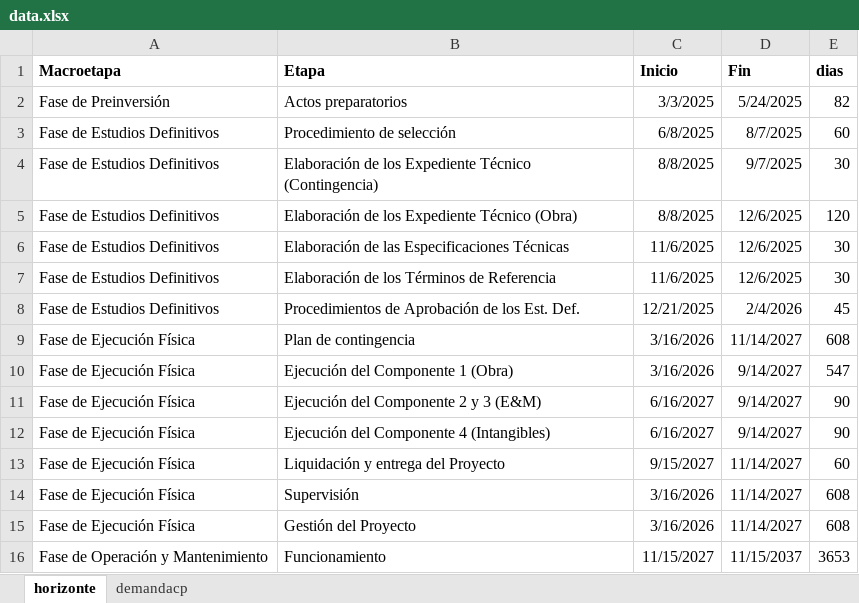
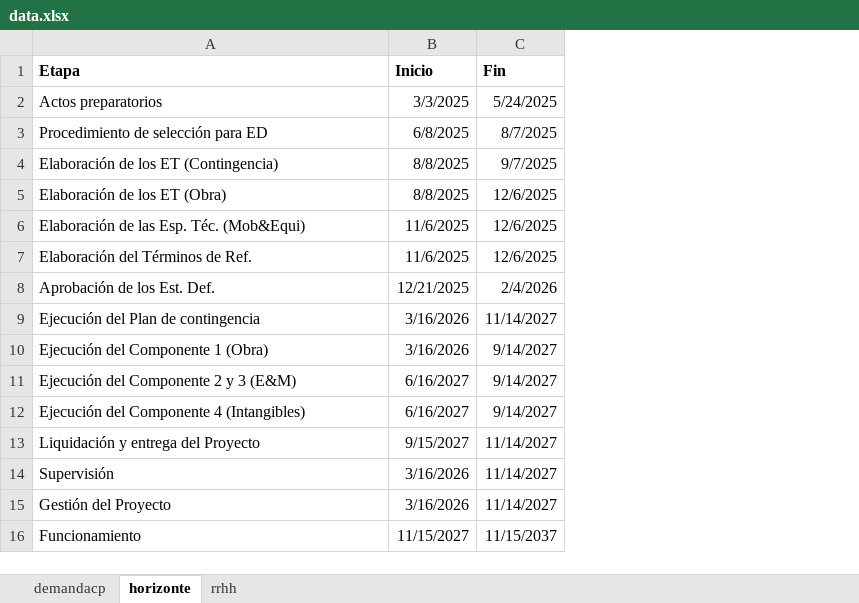
Before and after one commit to amarufo/dash_akira2, an Excel workbook: data/data.xlsx, sheet horizonte, drawn as a sheet; values as stored, in another font and other column widths than the file's, no borders; removed rows and columns are numbered as before the commit, all else as after; the diff names each change by its address in the sheet, - before the commit and + after, or states it on an @@ line.

```diff
--- a/data/data.xlsx (sheet horizonte)
+++ b/data/data.xlsx (sheet horizonte)
+sheet tab: rrhh
@@ sheet tab order changed: demandacp | horizonte | rrhh @@
-column A (Macroetapa), rows 2-16: Fase de Preinversión | Fase de Estudios Definitivos | Fase de Estudios Definitivos | Fase de Estudios Definitivos | Fase de Estudios Definitivos | Fase de Estudios Definitivos | Fase de Estudios Definitivos | Fase de Ejecución Física | Fase de Ejecución Física | Fase de Ejecución Física | Fase de Ejecución Física | Fase de Ejecución Física | Fase de Ejecución Física | Fase de Ejecución Física | Fase de Operación y Mantenimiento
-column E (dias), rows 2-16: 82 | 60 | 30 | 120 | 30 | 30 | 45 | 608 | 547 | 90 | 90 | 60 | 608 | 608 | 3653
-A3 (Etapa): Procedimiento de selección
+A3 (Etapa): Procedimiento de selección para ED
-A4 (Etapa): Elaboración de los Expediente Técnico (Contingencia)
+A4 (Etapa): Elaboración de los ET (Contingencia)
-A5 (Etapa): Elaboración de los Expediente Técnico (Obra)
+A5 (Etapa): Elaboración de los ET (Obra)
-A6 (Etapa): Elaboración de las Especificaciones Técnicas
+A6 (Etapa): Elaboración de las Esp. Téc. (Mob&Equi)
-A7 (Etapa): Elaboración de los Términos de Referencia
+A7 (Etapa): Elaboración del Términos de Ref.
-A8 (Etapa): Procedimientos de Aprobación de los Est. Def.
+A8 (Etapa): Aprobación de los Est. Def.
-A9 (Etapa): Plan de contingencia
+A9 (Etapa): Ejecución del Plan de contingencia
```
Also changed, not shown: formulas that keep their value, 7 other files.
